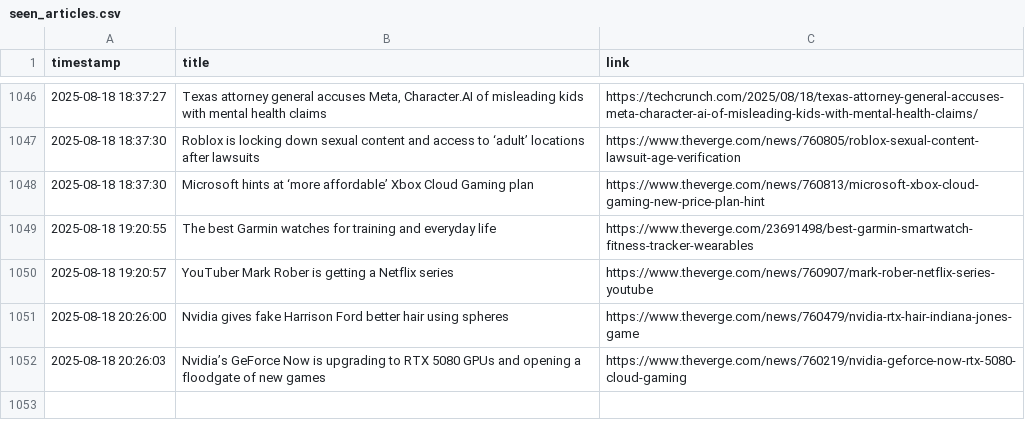
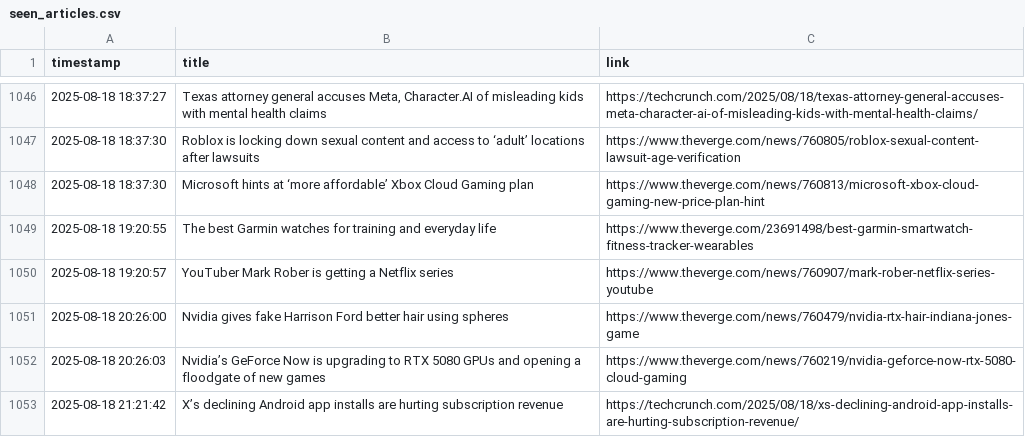
Before and after one commit to DeviPriya-Kolla/AutonomousContentAgent, a CSV file: seen_articles.csv, drawn as a sheet; only a part is shown, gaps mark what is left out; the diff names each change by its address in the sheet, - before the commit and + after, or states it on an @@ line.

Commit message:
docs: Update seen articles log

```diff
--- a/seen_articles.csv
+++ b/seen_articles.csv
+row 1053: 2025-08-18 21:21:42 | X’s declining Android app installs are hurting subscription revenue | https://techcrunch.com/2025/08/18/xs-declining-android-app-installs-are-hurting-subscription-revenue/
```
